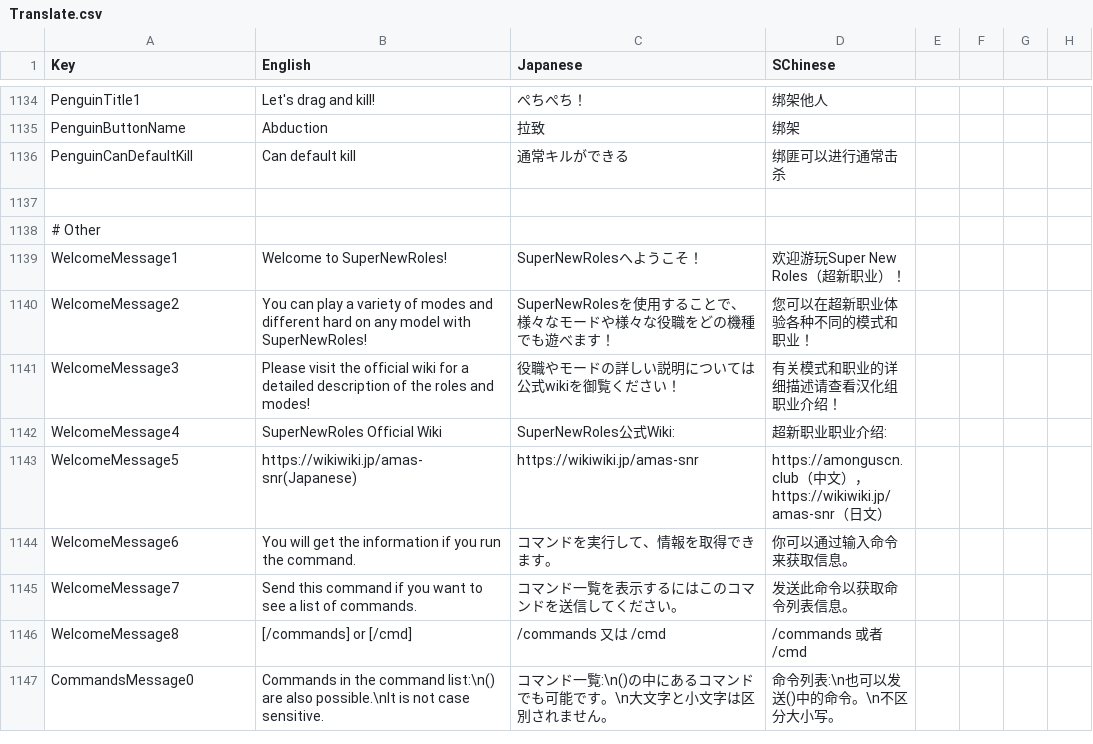
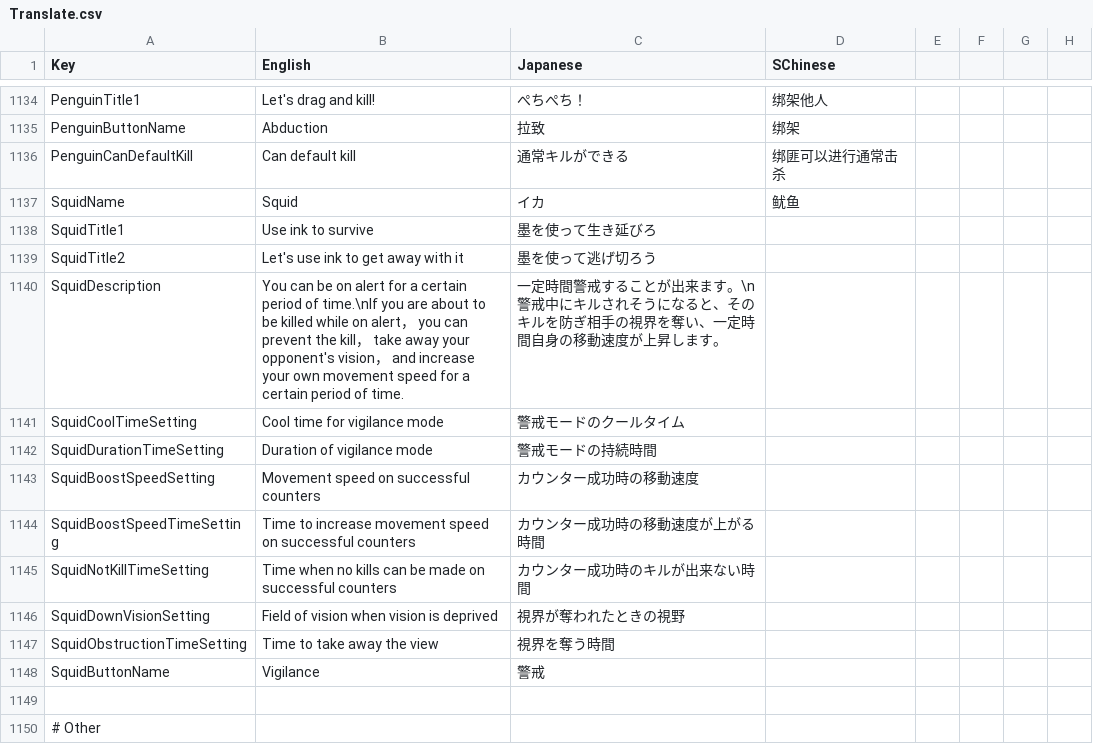
Before and after one commit to SuperNewRoles/SuperNewRoles, a CSV file: SuperNewRoles/Resources/Translate.csv, drawn as a sheet; only a part is shown, gaps mark what is left out; the shorter side is filled out with more unchanged rows; the diff names each change by its address in the sheet, - before the commit and + after, or states it on an @@ line.

```diff
--- a/SuperNewRoles/Resources/Translate.csv
+++ b/SuperNewRoles/Resources/Translate.csv
+row 1137: SquidName | Squid | イカ | 鱿鱼
+row 1138: SquidTitle1 | Use ink to survive | 墨を使って生き延びろ
+row 1139: SquidTitle2 | Let's use ink to get away with it | 墨を使って逃げ切ろう
+row 1140: SquidDescription | You can be on alert for a certain period of time.\nIf you are about to be killed while on alert， you can prevent the kill， take away your opponent's vision， and increase your own movement speed for a certain period of time. | 一定時間警戒することが出来ます。\n警戒中にキルされそうになると、そのキルを防ぎ相手の視界を奪い、一定時間自身の移動速度が上昇します。
+row 1141: SquidCoolTimeSetting | Cool time for vigilance mode | 警戒モードのクールタイム
+row 1142: SquidDurationTimeSetting | Duration of vigilance mode | 警戒モードの持続時間
+row 1143: SquidBoostSpeedSetting | Movement speed on successful counters | カウンター成功時の移動速度
+row 1144: SquidBoostSpeedTimeSetting | Time to increase movement speed on successful counters | カウンター成功時の移動速度が上がる時間
+row 1145: SquidNotKillTimeSetting | Time when no kills can be made on successful counters | カウンター成功時のキルが出来ない時間
+row 1146: SquidDownVisionSetting | Field of vision when vision is deprived | 視界が奪われたときの視野
+row 1147: SquidObstructionTimeSetting | Time to take away the view | 視界を奪う時間
+row 1148: SquidButtonName | Vigilance | 警戒
```
Also changed, not shown: 16 other files.
